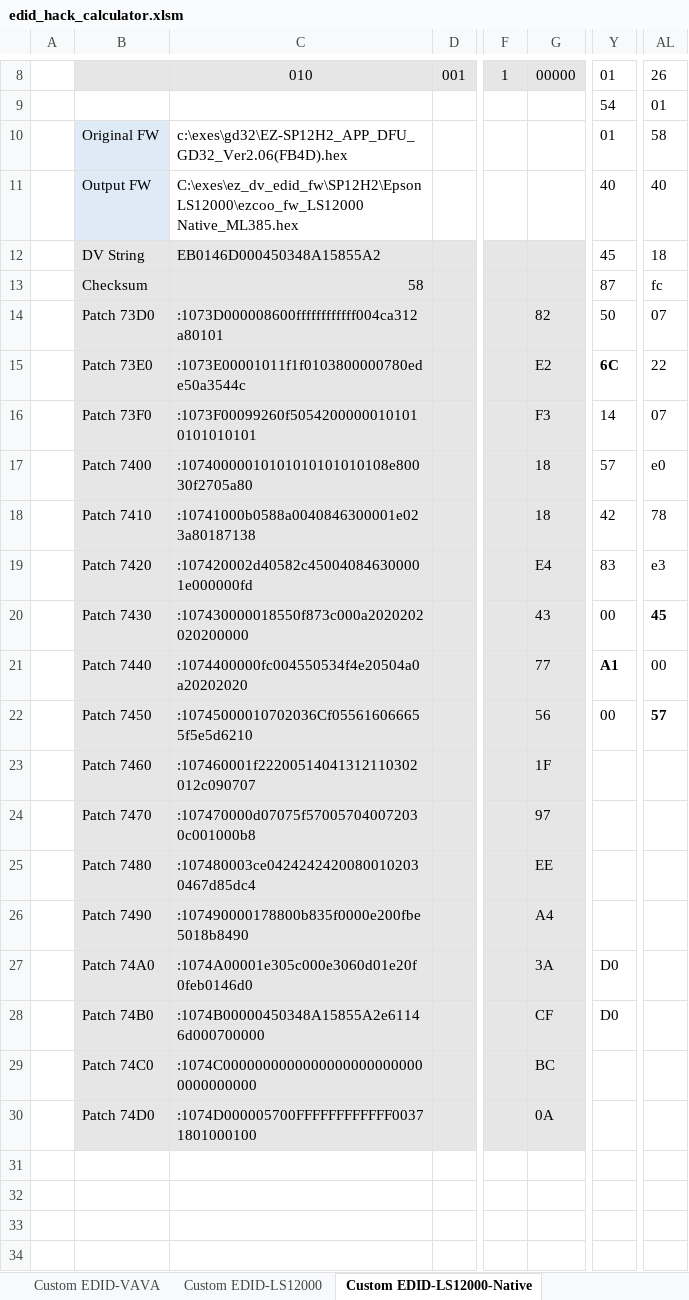
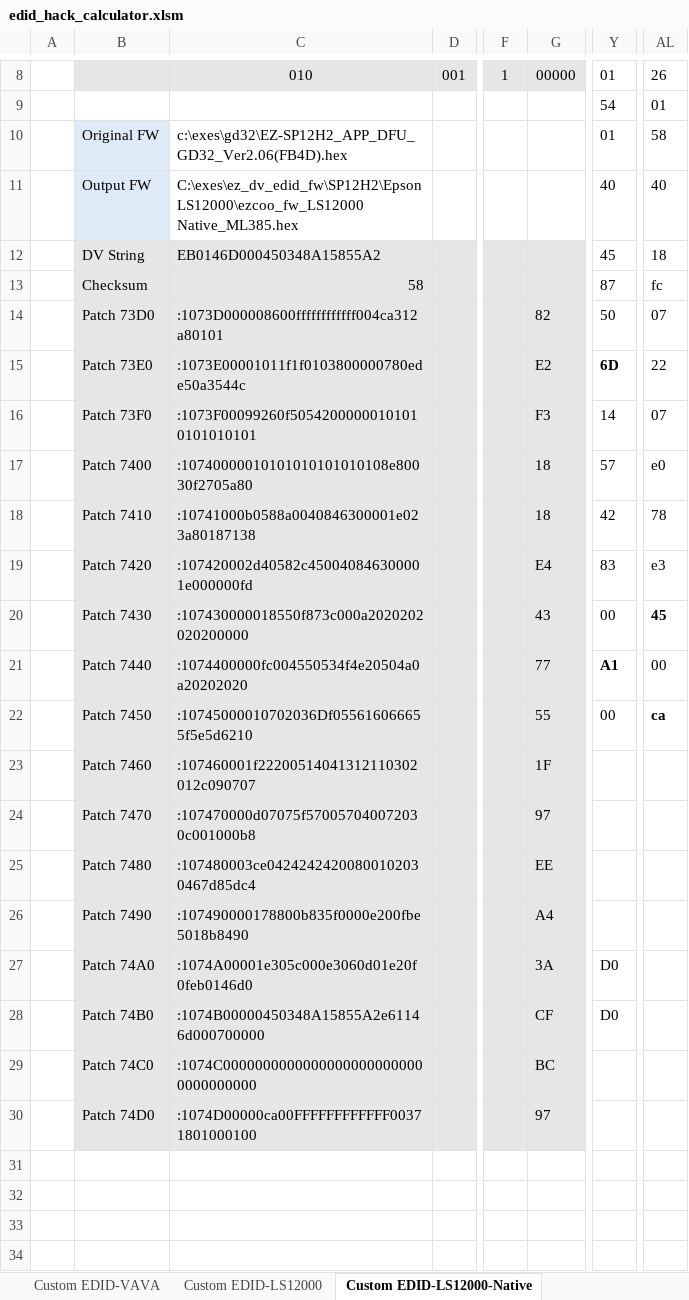
Before and after one commit to xnappo/ez_dv_edid_fw, an Excel workbook: SP12H2/edid_hack_calculator.xlsm, sheet Custom EDID-LS12000-Native, drawn as a sheet; only a part is shown, gaps mark what is left out; values as stored, in another font and other column widths than the file's, no borders; charts and pictures and conditional formats not drawn; the diff names each change by its address in the sheet, - before the commit and + after, or states it on an @@ line.

```diff
--- a/SP12H2/edid_hack_calculator.xlsm (sheet Custom EDID-LS12000-Native)
+++ b/SP12H2/edid_hack_calculator.xlsm (sheet Custom EDID-LS12000-Native)
-Y15: 6C
+Y15: 6D
-C22: :10745000010702036Cf055616066655f5e5d6210
+C22: :10745000010702036Df055616066655f5e5d6210
-G22: 56
+G22: 55
-AL22: 57
+AL22: ca
-C30: :1074D000005700FFFFFFFFFFFF00371801000100
+C30: :1074D00000ca00FFFFFFFFFFFF00371801000100
-G30: 0A
+G30: 97
```
Also changed, not shown: sheet Custom EDID-EZCOO, formulas that keep their value, charts or pictures, 33 other files.
